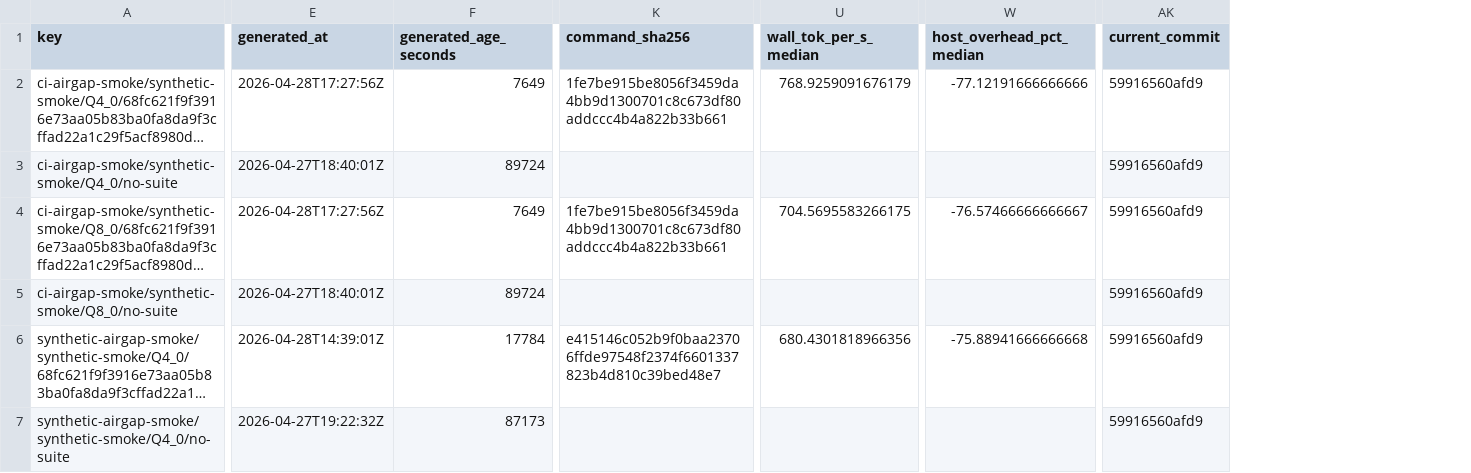
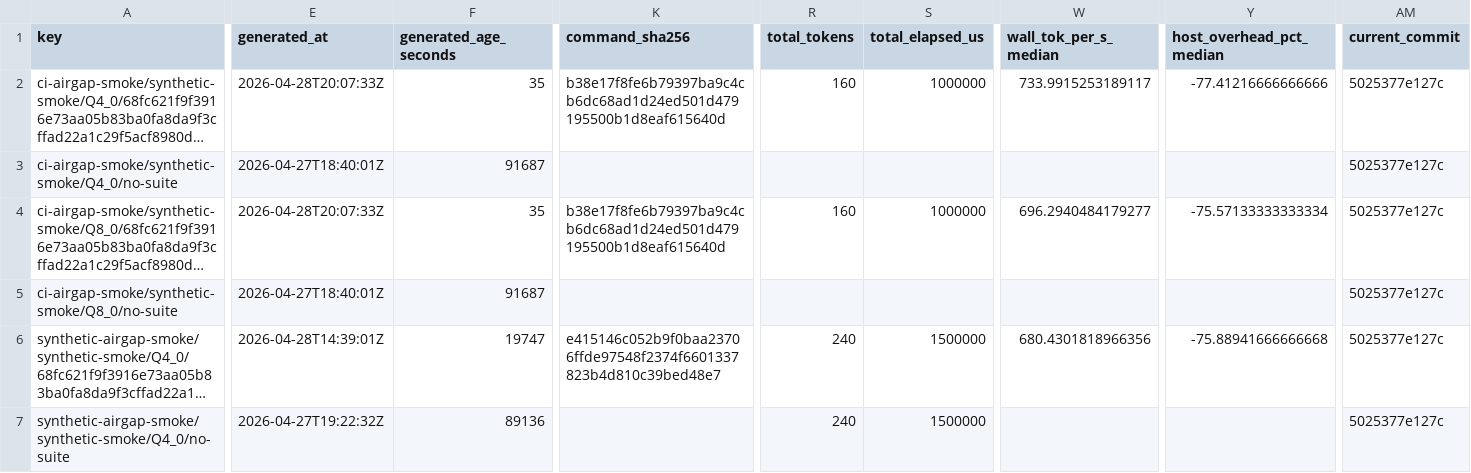
Before and after one commit to daniel-mf-92/holyc-inference, a CSV file: bench/results/bench_artifact_manifest_latest.csv, drawn as a sheet; only a part is shown, gaps mark what is left out; long unchanged cells end in …; addresses are those after the commit; the diff covers the shown part only; the diff names each change by its address in the sheet, - before the commit and + after, or states it on an @@ line.

```diff
--- a/bench/results/bench_artifact_manifest_latest.csv
+++ b/bench/results/bench_artifact_manifest_latest.csv
+column R (total_tokens), rows 2-7: 160 |  | 160 |  | 240 | 240
+column S (total_elapsed_us), rows 2-7: 1000000 |  | 1000000 |  | 1500000 | 1500000
-E2 (generated_at): 2026-04-28T17:27:56Z
+E2 (generated_at): 2026-04-28T20:07:33Z
-F2 (generated_age_seconds): 7649
+F2 (generated_age_seconds): 35
-K2 (command_sha256): 1fe7be915be8056f3459da4bb9d1300701c8c673df80addccc4b4a822b33b661
+K2 (command_sha256): b38e17f8fe6b79397ba9c4cb6dc68ad1d24ed501d479195500b1d8eaf615640d
-W2 (wall_tok_per_s_median): 768.9259091676179
+W2 (wall_tok_per_s_median): 733.9915253189117
-Y2 (host_overhead_pct_median): -77.12191666666666
+Y2 (host_overhead_pct_median): -77.41216666666666
-AM2:AM7 (current_commit): 59916560afd9
+AM2:AM7 (current_commit): 5025377e127c
-F3 (generated_age_seconds): 89724
+F3 (generated_age_seconds): 91687
-E4 (generated_at): 2026-04-28T17:27:56Z
+E4 (generated_at): 2026-04-28T20:07:33Z
-F4 (generated_age_seconds): 7649
+F4 (generated_age_seconds): 35
-K4 (command_sha256): 1fe7be915be8056f3459da4bb9d1300701c8c673df80addccc4b4a822b33b661
+K4 (command_sha256): b38e17f8fe6b79397ba9c4cb6dc68ad1d24ed501d479195500b1d8eaf615640d
-W4 (wall_tok_per_s_median): 704.5695583266175
+W4 (wall_tok_per_s_median): 696.2940484179277
-Y4 (host_overhead_pct_median): -76.57466666666667
+Y4 (host_overhead_pct_median): -75.57133333333334
-F5 (generated_age_seconds): 89724
+F5 (generated_age_seconds): 91687
-F6 (generated_age_seconds): 17784
+F6 (generated_age_seconds): 19747
-F7 (generated_age_seconds): 87173
+F7 (generated_age_seconds): 89136
```
Also changed, not shown: 18 edited cells elsewhere in this file, bench/results/bench_artifact_manifest_history_latest.csv, bench/results/bench_matrix_latest.csv, 26 other files.
